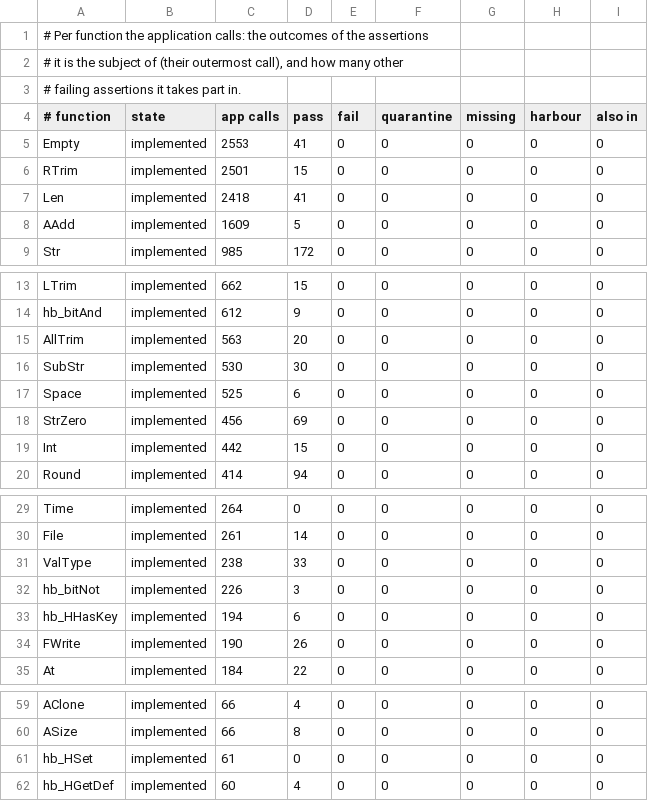
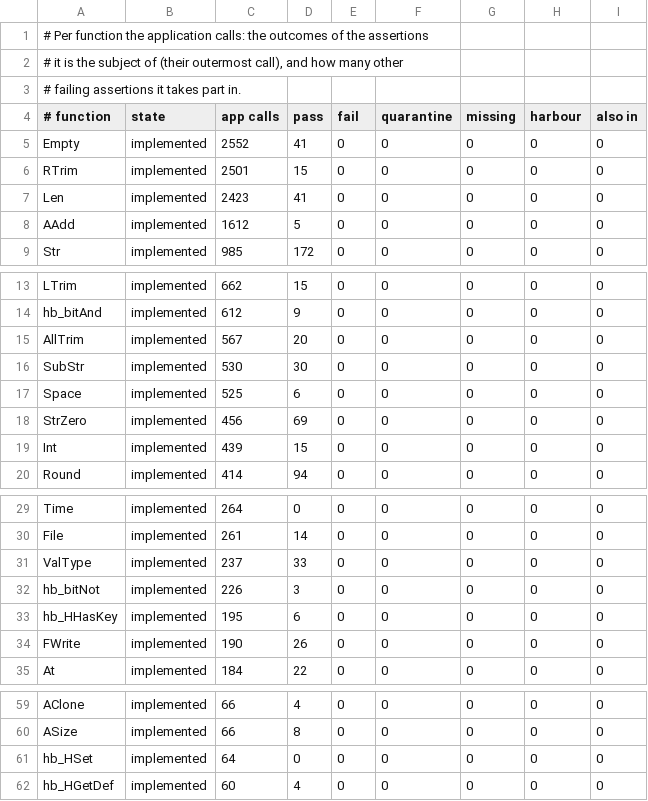
Before and after one commit to ankerdata/harbour-3.2.0core, a TSV file: src/transpiler/rtltest/status.tsv, drawn as a sheet; only a part is shown, gaps mark what is left out; the diff covers the shown part only.

```diff
--- a/src/transpiler/rtltest/status.tsv
+++ b/src/transpiler/rtltest/status.tsv
@@ -4,6 +4,6 @@
 # function	state	app calls	pass	fail	quarantine	missing	harbour	also in
-Empty	implemented	2553	41	0	0	0	0	0
+Empty	implemented	2552	41	0	0	0	0	0
 RTrim	implemented	2501	15	0	0	0	0	0
-Len	implemented	2418	41	0	0	0	0	0
-AAdd	implemented	1609	5	0	0	0	0	0
+Len	implemented	2423	41	0	0	0	0	0
+AAdd	implemented	1612	5	0	0	0	0	0
 Str	implemented	985	172	0	0	0	0	0
@@ -14,3 +14,3 @@ LTrim	implemented	662	15	0	0	0	0	0
 hb_bitAnd	implemented	612	9	0	0	0	0	0
-AllTrim	implemented	563	20	0	0	0	0	0
+AllTrim	implemented	567	20	0	0	0	0	0
 SubStr	implemented	530	30	0	0	0	0	0
@@ -18,3 +18,3 @@ Space	implemented	525	6	0	0	0	0	0
 StrZero	implemented	456	69	0	0	0	0	0
-Int	implemented	442	15	0	0	0	0	0
+Int	implemented	439	15	0	0	0	0	0
 Round	implemented	414	94	0	0	0	0	0
@@ -30,5 +30,5 @@ Time	implemented	264	0	0	0	0	0	0
 File	implemented	261	14	0	0	0	0	0
-ValType	implemented	238	33	0	0	0	0	0
+ValType	implemented	237	33	0	0	0	0	0
 hb_bitNot	implemented	226	3	0	0	0	0	0
-hb_HHasKey	implemented	194	6	0	0	0	0	0
+hb_HHasKey	implemented	195	6	0	0	0	0	0
 FWrite	implemented	190	26	0	0	0	0	0
@@ -60,3 +60,3 @@ AClone	implemented	66	4	0	0	0	0	0
 ASize	implemented	66	8	0	0	0	0	0
-hb_HSet	implemented	61	0	0	0	0	0	0
+hb_HSet	implemented	64	0	0	0	0	0	0
 hb_HGetDef	implemented	60	4	0	0	0	0	0
```
Also changed, not shown: 3 added rows, 3 removed rows and 5 edited cells elsewhere in this file, 4 other files.
